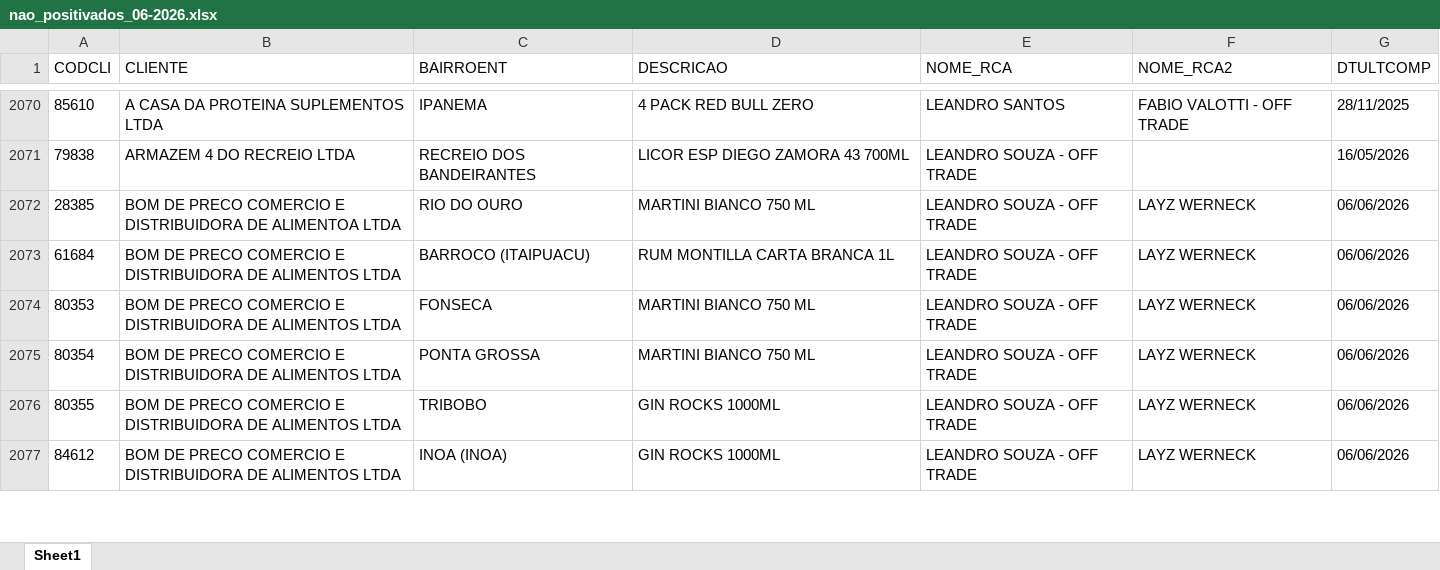
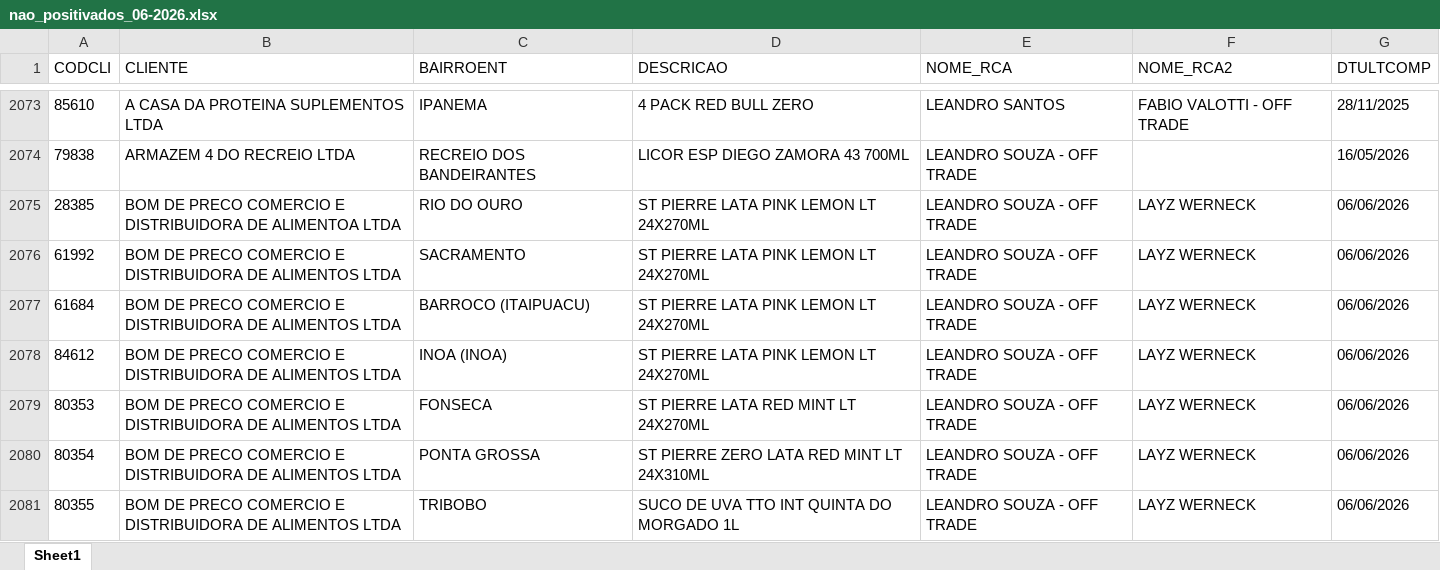
Before and after one commit to leonardocampos-cmd/offtrade, an Excel workbook: nao_positivados_06-2026.xlsx, sheet Sheet1, drawn as a sheet; only a part is shown, gaps mark what is left out; values as stored, in another font and other column widths than the file's, no borders; removed rows and columns are numbered as before the commit, all else as after; the diff covers the shown part only; the diff names each change by its address in the sheet, - before the commit and + after, or states it on an @@ line.

```diff
--- a/nao_positivados_06-2026.xlsx (sheet Sheet1)
+++ b/nao_positivados_06-2026.xlsx (sheet Sheet1)
-D2075 (DESCRICAO): MARTINI BIANCO 750 ML
+D2075 (DESCRICAO): ST PIERRE LATA PINK LEMON LT 24X270ML
+row 2076: 61992 | BOM DE PRECO COMERCIO E DISTRIBUIDORA DE ALIMENTOS LTDA | SACRAMENTO | ST PIERRE LATA PINK LEMON LT 24X270ML | LEANDRO SOUZA - OFF TRADE | LAYZ WERNECK | 06/06/2026
-D2077 (DESCRICAO): RUM MONTILLA CARTA BRANCA 1L
+D2077 (DESCRICAO): ST PIERRE LATA PINK LEMON LT 24X270ML
+row 2078: 84612 | BOM DE PRECO COMERCIO E DISTRIBUIDORA DE ALIMENTOS LTDA | INOA (INOA) | ST PIERRE LATA PINK LEMON LT 24X270ML | LEANDRO SOUZA - OFF TRADE | LAYZ WERNECK | 06/06/2026
-D2079 (DESCRICAO): MARTINI BIANCO 750 ML
+D2079 (DESCRICAO): ST PIERRE LATA RED MINT LT 24X270ML
-D2080 (DESCRICAO): MARTINI BIANCO 750 ML
+D2080 (DESCRICAO): ST PIERRE ZERO LATA RED MINT LT 24X310ML
-D2081 (DESCRICAO): GIN ROCKS 1000ML
+D2081 (DESCRICAO): SUCO DE UVA TTO INT QUINTA DO MORGADO 1L
-row 2077: 84612 | BOM DE PRECO COMERCIO E DISTRIBUIDORA DE ALIMENTOS LTDA | INOA (INOA) | GIN ROCKS 1000ML | LEANDRO SOUZA - OFF TRADE | LAYZ WERNECK | 06/06/2026
```
Also changed, not shown: 16 added rows, 15 removed rows, 5 moved rows and 397 edited cells elsewhere in this sheet, 6 other files.
